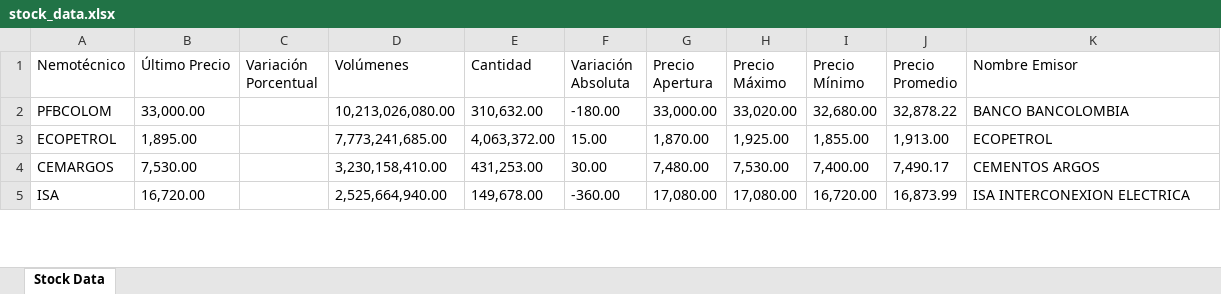
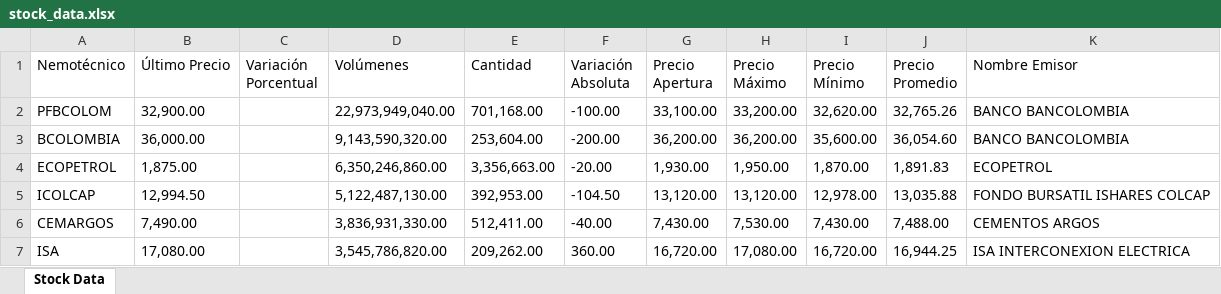
Before and after one commit to BrayanEFJ/WebScrapBVC, an Excel workbook: stock_data.xlsx, sheet Stock Data, drawn as a sheet; only a part is shown; values as stored, in another font and other column widths than the file's, no borders; addresses are those after the commit; the diff covers the shown part only; the diff names each change by its address in the sheet, - before the commit and + after, or states it on an @@ line.

Commit message:
update functions for webscrapping and data manipulation for xls

```diff
--- a/stock_data.xlsx (sheet Stock Data)
+++ b/stock_data.xlsx (sheet Stock Data)
-B2 (Último Precio): 33,000.00
+B2 (Último Precio): 32,900.00
-D2 (Volúmenes): 10,213,026,080.00
+D2 (Volúmenes): 22,973,949,040.00
-E2 (Cantidad): 310,632.00
+E2 (Cantidad): 701,168.00
-F2 (Variación Absoluta): -180.00
+F2 (Variación Absoluta): -100.00
-G2 (Precio Apertura): 33,000.00
+G2 (Precio Apertura): 33,100.00
-H2 (Precio Máximo): 33,020.00
+H2 (Precio Máximo): 33,200.00
-I2 (Precio Mínimo): 32,680.00
+I2 (Precio Mínimo): 32,620.00
-J2 (Precio Promedio): 32,878.22
+J2 (Precio Promedio): 32,765.26
+row 3: BCOLOMBIA | 36,000.00 |  | 9,143,590,320.00 | 253,604.00 | -200.00 | 36,200.00 | 36,200.00 | 35,600.00 | 36,054.60 | BANCO BANCOLOMBIA
-B4 (Último Precio): 1,895.00
+B4 (Último Precio): 1,875.00
-D4 (Volúmenes): 7,773,241,685.00
+D4 (Volúmenes): 6,350,246,860.00
-E4 (Cantidad): 4,063,372.00
+E4 (Cantidad): 3,356,663.00
-F4 (Variación Absoluta): 15.00
+F4 (Variación Absoluta): -20.00
-G4 (Precio Apertura): 1,870.00
+G4 (Precio Apertura): 1,930.00
-H4 (Precio Máximo): 1,925.00
+H4 (Precio Máximo): 1,950.00
-I4 (Precio Mínimo): 1,855.00
+I4 (Precio Mínimo): 1,870.00
-J4 (Precio Promedio): 1,913.00
+J4 (Precio Promedio): 1,891.83
+row 5: ICOLCAP | 12,994.50 |  | 5,122,487,130.00 | 392,953.00 | -104.50 | 13,120.00 | 13,120.00 | 12,978.00 | 13,035.88 | FONDO BURSATIL ISHARES COLCAP
-B6 (Último Precio): 7,530.00
+B6 (Último Precio): 7,490.00
-D6 (Volúmenes): 3,230,158,410.00
+D6 (Volúmenes): 3,836,931,330.00
-E6 (Cantidad): 431,253.00
+E6 (Cantidad): 512,411.00
-F6 (Variación Absoluta): 30.00
+F6 (Variación Absoluta): -40.00
-G6 (Precio Apertura): 7,480.00
+G6 (Precio Apertura): 7,430.00
-I6 (Precio Mínimo): 7,400.00
+I6 (Precio Mínimo): 7,430.00
-J6 (Precio Promedio): 7,490.17
+J6 (Precio Promedio): 7,488.00
-B7 (Último Precio): 16,720.00
+B7 (Último Precio): 17,080.00
-D7 (Volúmenes): 2,525,664,940.00
+D7 (Volúmenes): 3,545,786,820.00
-E7 (Cantidad): 149,678.00
+E7 (Cantidad): 209,262.00
-F7 (Variación Absoluta): -360.00
+F7 (Variación Absoluta): 360.00
-G7 (Precio Apertura): 17,080.00
+G7 (Precio Apertura): 16,720.00
-J7 (Precio Promedio): 16,873.99
+J7 (Precio Promedio): 16,944.25
```
Also changed, not shown: 16 added rows, 14 removed rows and 94 edited cells elsewhere in this sheet, 3 other files.
